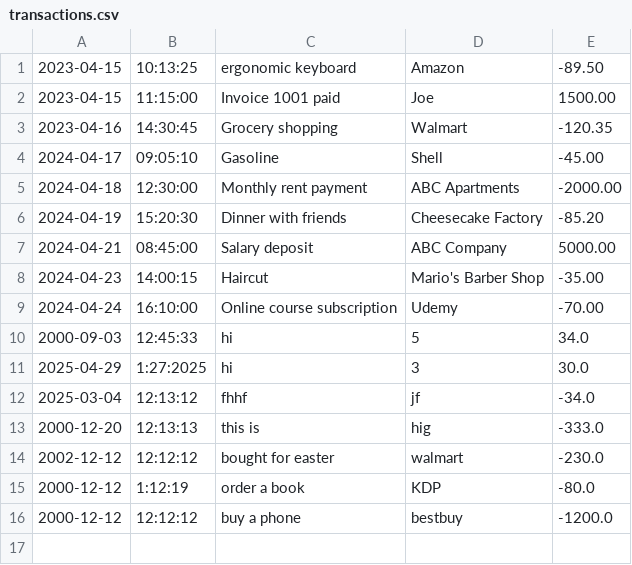
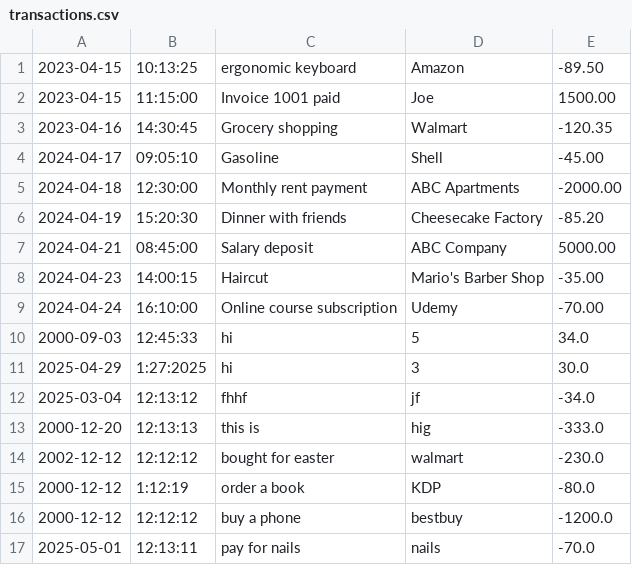
Before and after one commit to AmenaNazari/financialTracker, a CSV file: transactions.csv, drawn as a sheet.

```diff
--- a/transactions.csv
+++ b/transactions.csv
@@ -16 +16,2 @@
 2000-12-12|12:12:12|buy a phone|bestbuy|-1200.0
+2025-05-01|12:13:11|pay for nails|nails|-70.0
```
Also changed, not shown: 3 other files.
